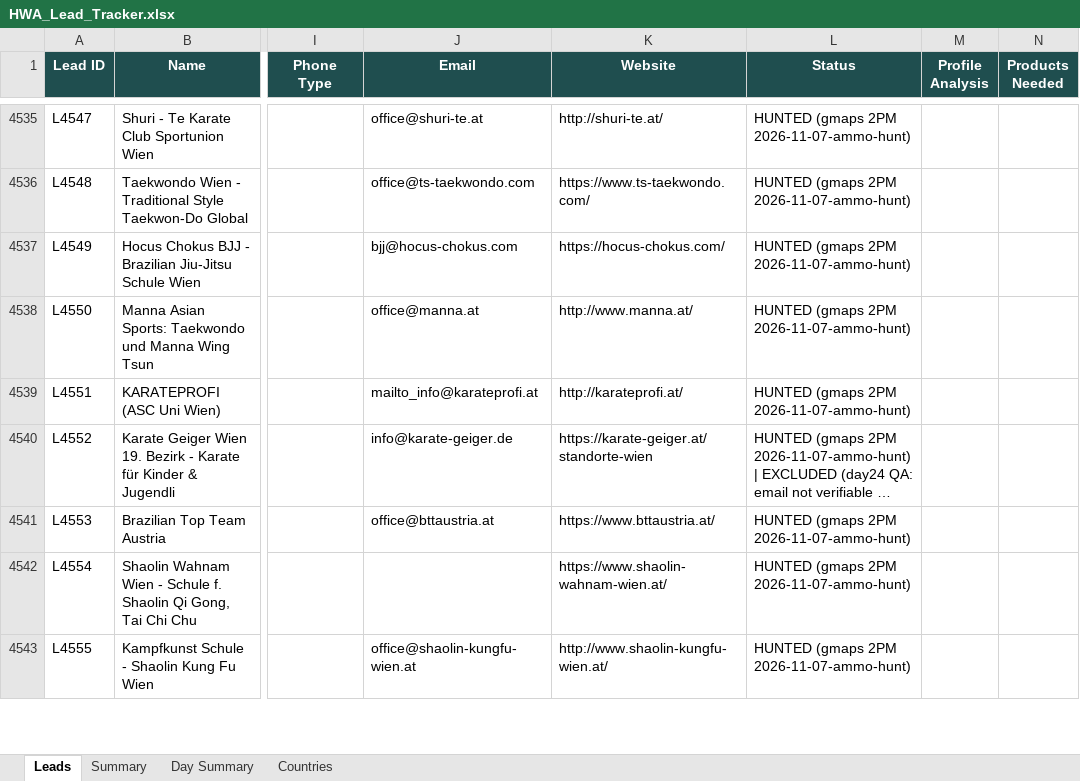
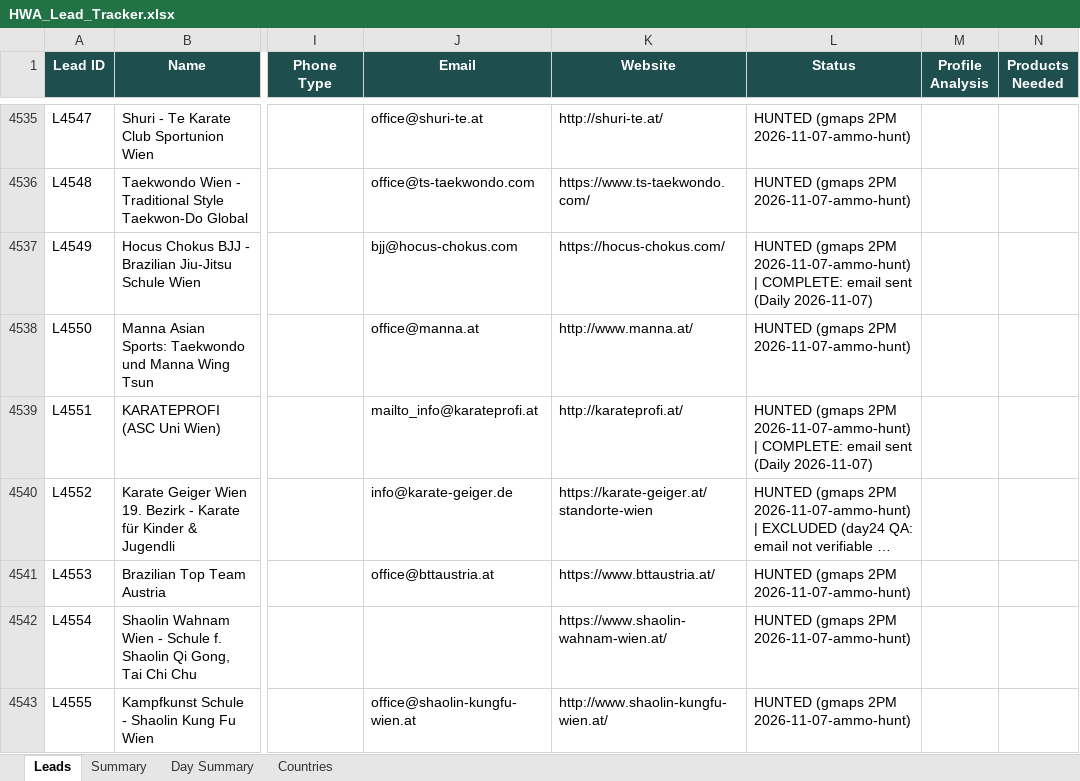
Before and after one commit to hsnwarriorapparel-dot/hsn-business, an Excel workbook: HWA_Lead_Tracker.xlsx, sheet Leads, drawn as a sheet; only a part is shown, gaps mark what is left out; long unchanged cells end in …; values as stored, in another font and other column widths than the file's, no borders; the diff covers the shown part only; the diff names each change by its address in the sheet, - before the commit and + after, or states it on an @@ line.

Commit message:
Auto-backup 2026-11-07 16:22 UTC
Files backed up:
HWA_Lead_Tracker.xlsx
browser_search.py
buyer_reach.py
company_reach.py
ensure_quota_state.py
g4wb_buyer_profile.py
g4wb_cat_links.py
g4wb_company_dir.py
g4wb_company_harvest.py
g4wb_dir_harvest.py
g4wb_dir_probe.py
g4wb_filter_harvest.py
g4wb_harvest_buyers.py
g4wb_pipeline_report.py
g4wb_rfq_detail.py
g4wb_verify_sites.py
leads.csv
site_emails.py
skill/references/g4wb-buyer-company-funnel.md

```diff
--- a/HWA_Lead_Tracker.xlsx (sheet Leads)
+++ b/HWA_Lead_Tracker.xlsx (sheet Leads)
-L4537 (Status): …2PM 2026-11-07-ammo-hunt)
+L4537 (Status): …2PM 2026-11-07-ammo-hunt) | COMPLETE: email sent (Daily 2026-11-07)
-L4539 (Status): …2PM 2026-11-07-ammo-hunt)
+L4539 (Status): …2PM 2026-11-07-ammo-hunt) | COMPLETE: email sent (Daily 2026-11-07)
```
Also changed, not shown: 2 added rows and 13 edited cells elsewhere in this sheet, sheet Day Summary, sheet Summary, sheet Countries, 18 other files.
